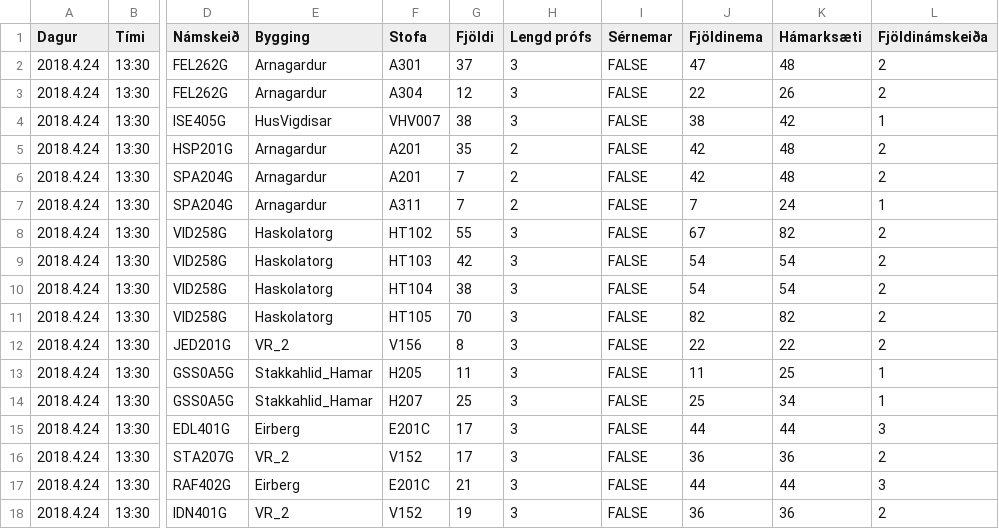
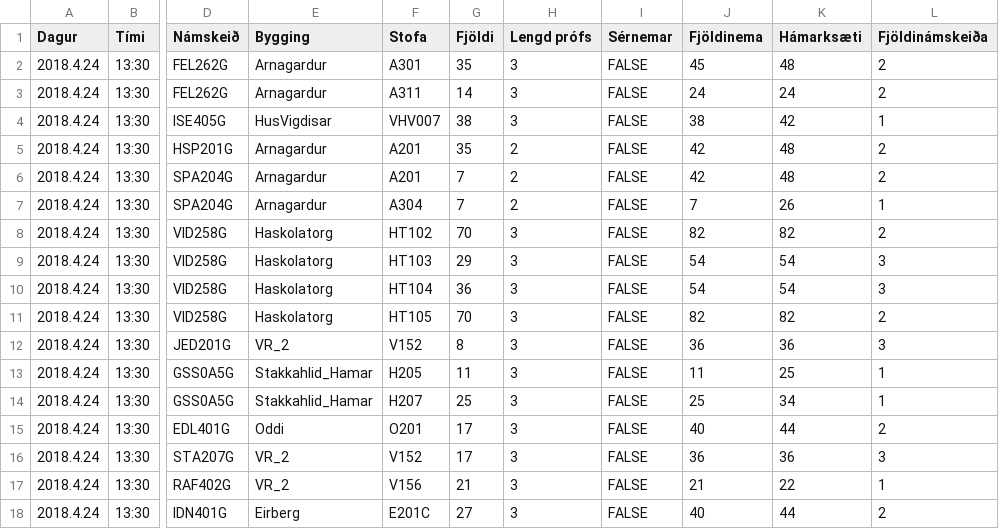
Before and after one commit to tprunarsson/Bessy-Rooms, a CSV file: lausn2.csv, drawn as a sheet; only a part is shown, gaps mark what is left out; the diff covers the shown part only; the diff names each change by its address in the sheet, - before the commit and + after, or states it on an @@ line.

```diff
--- a/lausn2.csv
+++ b/lausn2.csv
-G2 (Fjöldi): 37
+G2 (Fjöldi): 35
-J2 (Fjöldinema): 47
+J2 (Fjöldinema): 45
-F3 (Stofa): A304
+F3 (Stofa): A311
-G3 (Fjöldi): 12
+G3 (Fjöldi): 14
-J3 (Fjöldinema): 22
+J3 (Fjöldinema): 24
-K3 (Hámarksæti): 26
+K3 (Hámarksæti): 24
-F7 (Stofa): A311
+F7 (Stofa): A304
-K7 (Hámarksæti): 24
+K7 (Hámarksæti): 26
-G8 (Fjöldi): 55
+G8 (Fjöldi): 70
-J8 (Fjöldinema): 67
+J8 (Fjöldinema): 82
-G9 (Fjöldi): 42
+G9 (Fjöldi): 29
-L9:L10 (Fjöldinámskeiða): 2
+L9:L10 (Fjöldinámskeiða): 3
-G10 (Fjöldi): 38
+G10 (Fjöldi): 36
-F12 (Stofa): V156
+F12 (Stofa): V152
-J12 (Fjöldinema): 22
+J12 (Fjöldinema): 36
-K12 (Hámarksæti): 22
+K12 (Hámarksæti): 36
-L12 (Fjöldinámskeiða): 2
+L12 (Fjöldinámskeiða): 3
-E15 (Bygging): Eirberg
+E15 (Bygging): Oddi
-F15 (Stofa): E201C
+F15 (Stofa): O201
-J15 (Fjöldinema): 44
+J15 (Fjöldinema): 40
-L15 (Fjöldinámskeiða): 3
+L15 (Fjöldinámskeiða): 2
-L16 (Fjöldinámskeiða): 2
+L16 (Fjöldinámskeiða): 3
-E17 (Bygging): Eirberg
+E17 (Bygging): VR_2
-F17 (Stofa): E201C
+F17 (Stofa): V156
-J17 (Fjöldinema): 44
+J17 (Fjöldinema): 21
-K17 (Hámarksæti): 44
+K17 (Hámarksæti): 22
-L17 (Fjöldinámskeiða): 3
+L17 (Fjöldinámskeiða): 1
-E18 (Bygging): VR_2
+E18 (Bygging): Eirberg
-F18 (Stofa): V152
+F18 (Stofa): E201C
-G18 (Fjöldi): 19
+G18 (Fjöldi): 27
-J18 (Fjöldinema): 36
+J18 (Fjöldinema): 40
-K18 (Hámarksæti): 36
+K18 (Hámarksæti): 44
```
Also changed, not shown: 2 removed rows and 38 edited cells elsewhere in this file, import2.csv, 1 other file.
